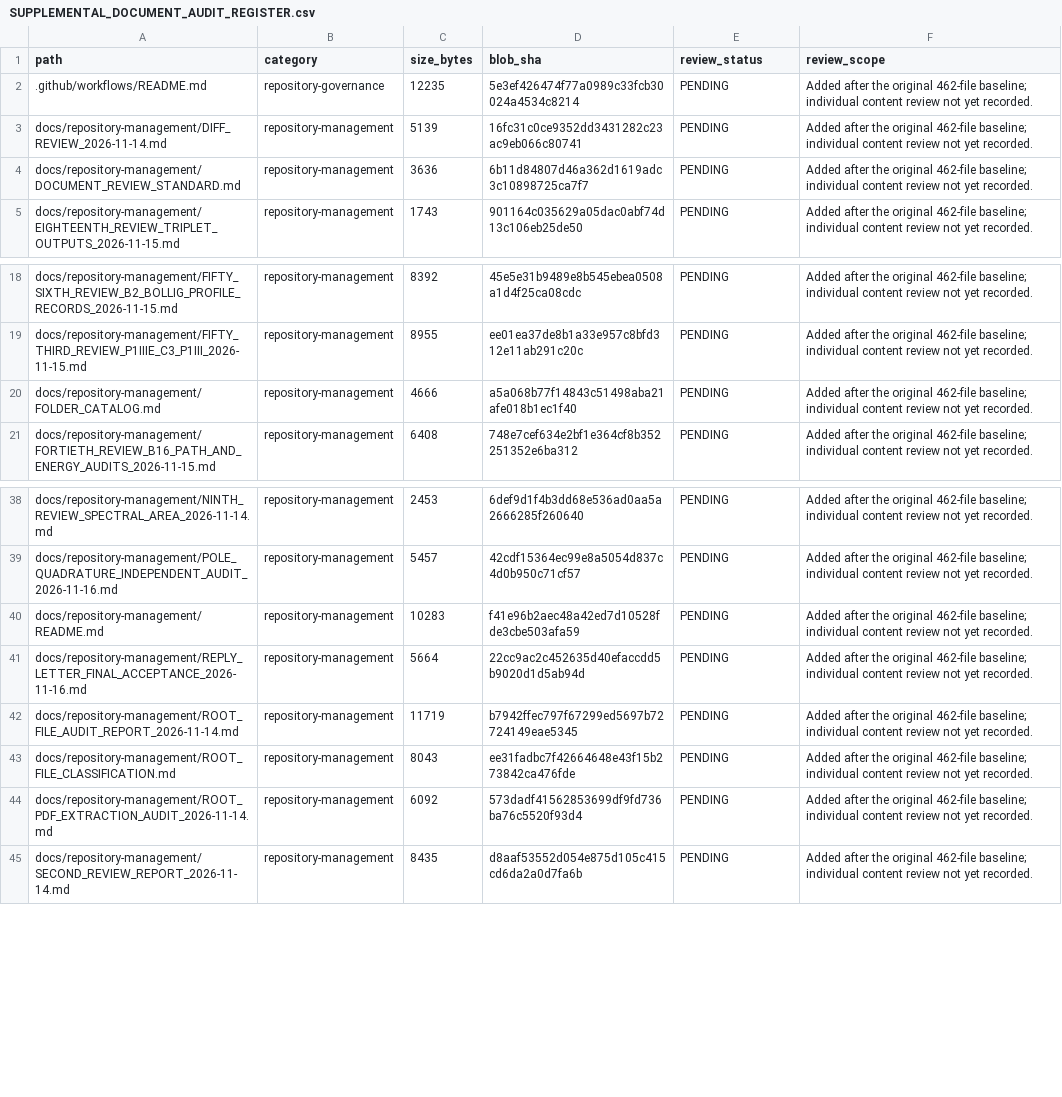
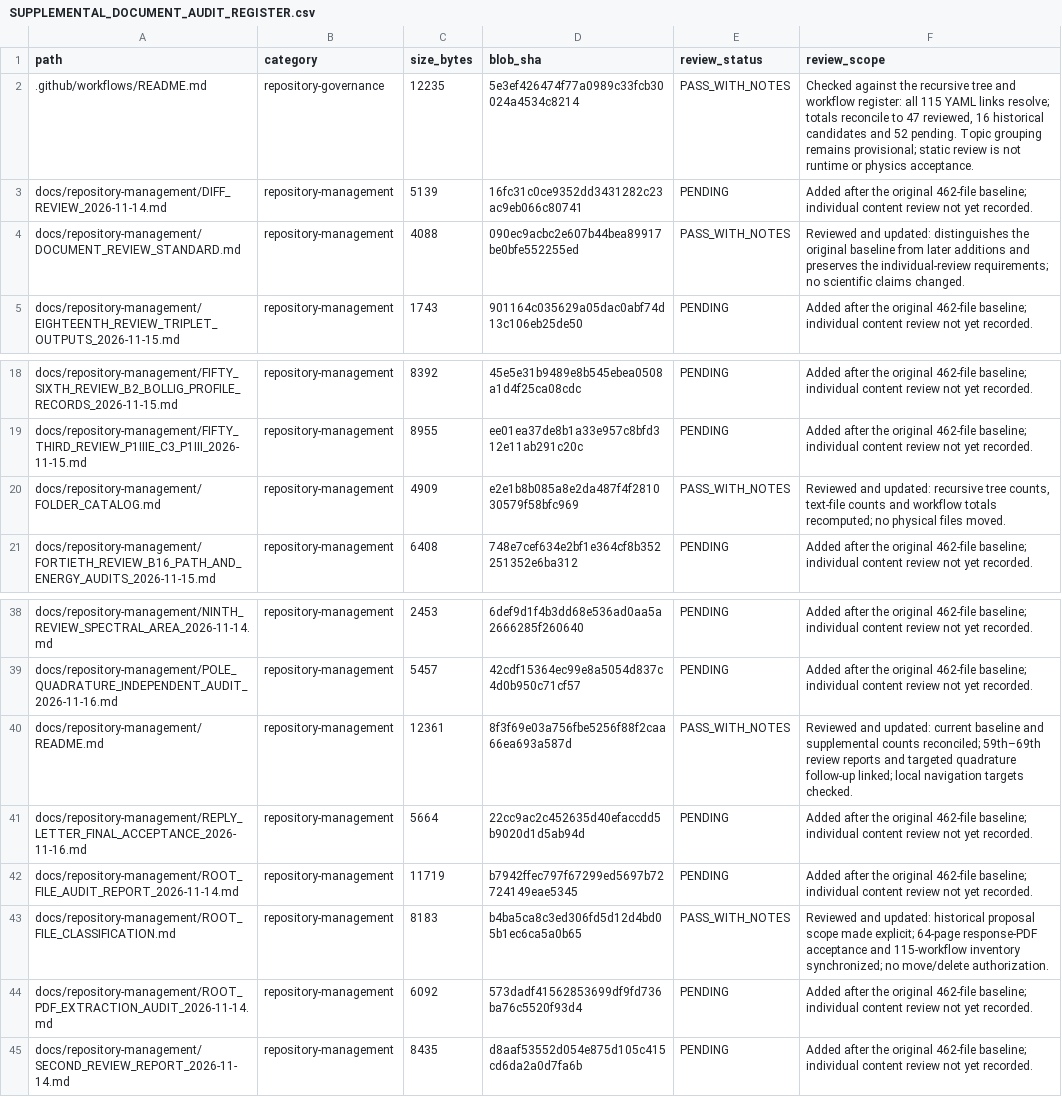
Before and after one commit to lm846802297-bit/axial-vector-review-response, a CSV file: docs/repository-management/SUPPLEMENTAL_DOCUMENT_AUDIT_REGISTER.csv, drawn as a sheet; only a part is shown, gaps mark what is left out.

Commit message:
docs: record review of repository navigation and workflow catalog

```diff
--- a/docs/repository-management/SUPPLEMENTAL_DOCUMENT_AUDIT_REGISTER.csv
+++ b/docs/repository-management/SUPPLEMENTAL_DOCUMENT_AUDIT_REGISTER.csv
@@ -1,5 +1,5 @@
 path,category,size_bytes,blob_sha,review_status,review_scope
-.github/workflows/README.md,repository-governance,12235,5e3ef426474f77a0989c33fcb30024a4534c8214,PENDING,Added after the original 462-file baseline; individual content review not yet recorded.
+.github/workflows/README.md,repository-governance,12235,5e3ef426474f77a0989c33fcb30024a4534c8214,PASS_WITH_NOTES,"Checked against the recursive tree and workflow register: all 115 YAML links resolve; totals reconcile to 47 reviewed, 16 historical candidates and 52 pending. Topic grouping remains provisional; static review is not runtime or physics acceptance."
 docs/repository-management/DIFF_REVIEW_2026-11-14.md,repository-management,5139,16fc31c0ce9352dd3431282c23ac9eb066c80741,PENDING,Added after the original 462-file baseline; individual content review not yet recorded.
-docs/repository-management/DOCUMENT_REVIEW_STANDARD.md,repository-management,3636,6b11d84807d46a362d1619adc3c10898725ca7f7,PENDING,Added after the original 462-file baseline; individual content review not yet recorded.
+docs/repository-management/DOCUMENT_REVIEW_STANDARD.md,repository-management,4088,090ec9acbc2e607b44bea89917be0bfe552255ed,PASS_WITH_NOTES,Reviewed and updated: distinguishes the original baseline from later additions and preserves the individual-review requirements; no scientific claims changed.
 docs/repository-management/EIGHTEENTH_REVIEW_TRIPLET_OUTPUTS_2026-11-15.md,repository-management,1743,901164c035629a05dac0abf74d13c106eb25de50,PENDING,Added after the original 462-file baseline; individual content review not yet recorded.
@@ -19,3 +19,3 @@ docs/repository-management/FIFTY_SIXTH_REVIEW_B2_BOLLIG_PROFILE_RECORDS_2026-11-
 docs/repository-management/FIFTY_THIRD_REVIEW_P1IIIE_C3_P1III_2026-11-15.md,repository-management,8955,ee01ea37de8b1a33e957c8bfd312e11ab291c20c,PENDING,Added after the original 462-file baseline; individual content review not yet recorded.
-docs/repository-management/FOLDER_CATALOG.md,repository-management,4666,a5a068b77f14843c51498aba21afe018b1ec1f40,PENDING,Added after the original 462-file baseline; individual content review not yet recorded.
+docs/repository-management/FOLDER_CATALOG.md,repository-management,4909,e2e1b8b085a8e2da487f4f281030579f58bfc969,PASS_WITH_NOTES,"Reviewed and updated: recursive tree counts, text-file counts and workflow totals recomputed; no physical files moved."
 docs/repository-management/FORTIETH_REVIEW_B16_PATH_AND_ENERGY_AUDITS_2026-11-15.md,repository-management,6408,748e7cef634e2bf1e364cf8b352251352e6ba312,PENDING,Added after the original 462-file baseline; individual content review not yet recorded.
@@ -39,6 +39,6 @@ docs/repository-management/NINTH_REVIEW_SPECTRAL_AREA_2026-11-14.md,repository-m
 docs/repository-management/POLE_QUADRATURE_INDEPENDENT_AUDIT_2026-11-16.md,repository-management,5457,42cdf15364ec99e8a5054d837c4d0b950c71cf57,PENDING,Added after the original 462-file baseline; individual content review not yet recorded.
-docs/repository-management/README.md,repository-management,10283,f41e96b2aec48a42ed7d10528fde3cbe503afa59,PENDING,Added after the original 462-file baseline; individual content review not yet recorded.
+docs/repository-management/README.md,repository-management,12361,8f3f69e03a756fbe5256f88f2caa66ea693a587d,PASS_WITH_NOTES,Reviewed and updated: current baseline and supplemental counts reconciled; 59th–69th review reports and targeted quadrature follow-up linked; local navigation targets checked.
 docs/repository-management/REPLY_LETTER_FINAL_ACCEPTANCE_2026-11-16.md,repository-management,5664,22cc9ac2c452635d40efaccdd5b9020d1d5ab94d,PENDING,Added after the original 462-file baseline; individual content review not yet recorded.
 docs/repository-management/ROOT_FILE_AUDIT_REPORT_2026-11-14.md,repository-management,11719,b7942ffec797f67299ed5697b72724149eae5345,PENDING,Added after the original 462-file baseline; individual content review not yet recorded.
-docs/repository-management/ROOT_FILE_CLASSIFICATION.md,repository-management,8043,ee31fadbc7f42664648e43f15b273842ca476fde,PENDING,Added after the original 462-file baseline; individual content review not yet recorded.
+docs/repository-management/ROOT_FILE_CLASSIFICATION.md,repository-management,8183,b4ba5ca8c3ed306fd5d12d4bd05b1ec6ca5a0b65,PASS_WITH_NOTES,Reviewed and updated: historical proposal scope made explicit; 64-page response-PDF acceptance and 115-workflow inventory synchronized; no move/delete authorization.
 docs/repository-management/ROOT_PDF_EXTRACTION_AUDIT_2026-11-14.md,repository-management,6092,573dadf41562853699df9fd736ba76c5520f93d4,PENDING,Added after the original 462-file baseline; individual content review not yet recorded.
```
